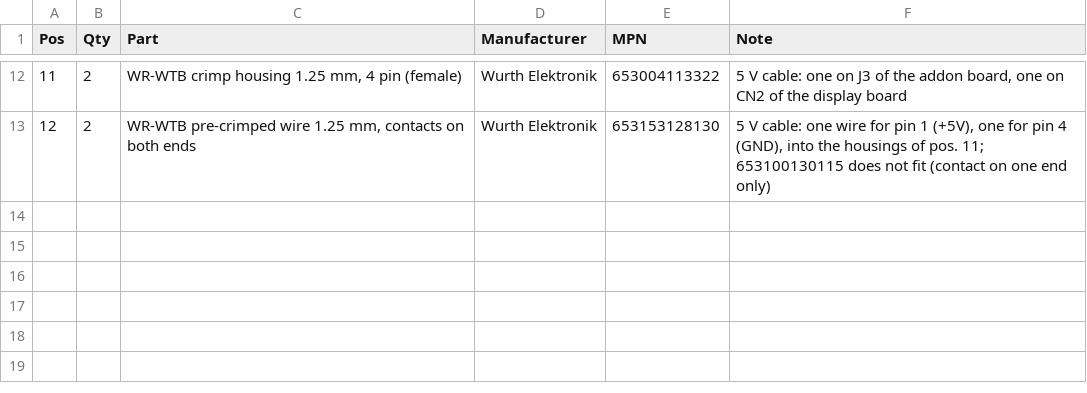
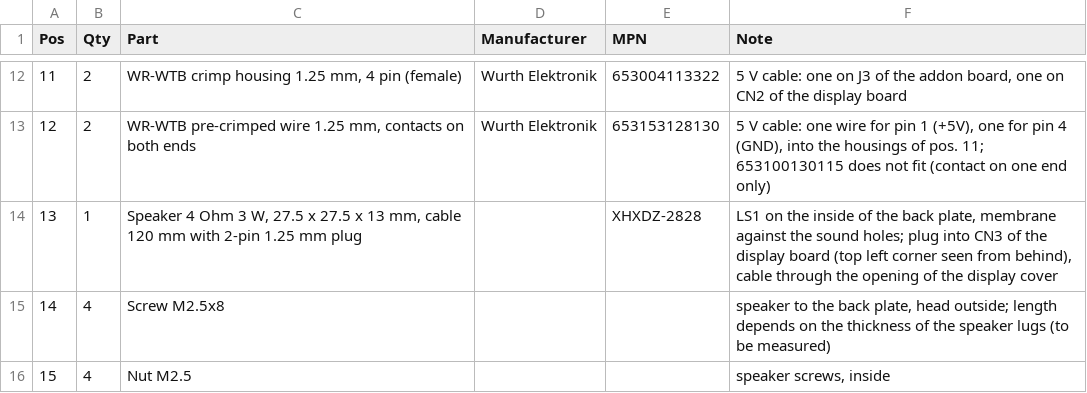
Before and after one commit to Meisterschulen-am-Ostbahnhof-Munchen/JC8012P4A1C_I_W_Y_CAN, a CSV file: assembly_bom.csv, drawn as a sheet; only a part is shown, gaps mark what is left out.

```diff
--- a/assembly_bom.csv
+++ b/assembly_bom.csv
@@ -13 +13,4 @@
 "12","2","WR-WTB pre-crimped wire 1.25 mm, contacts on both ends","Wurth Elektronik","653153128130","5 V cable: one wire for pin 1 (+5V), one for pin 4 (GND), into the housings of pos. 11; 653100130115 does not fit (contact on one end only)"
+"13","1","Speaker 4 Ohm 3 W, 27.5 x 27.5 x 13 mm, cable 120 mm with 2-pin 1.25 mm plug","","XHXDZ-2828","LS1 on the inside of the back plate, membrane against the sound holes; plug into CN3 of the display board (top left corner seen from behind), cable through the opening of the display cover"
+"14","4","Screw M2.5x8","","","speaker to the back plate, head outside; length depends on the thickness of the speaker lugs (to be measured)"
+"15","4","Nut M2.5","","","speaker screws, inside"
```
Also changed, not shown: 6 other files.
